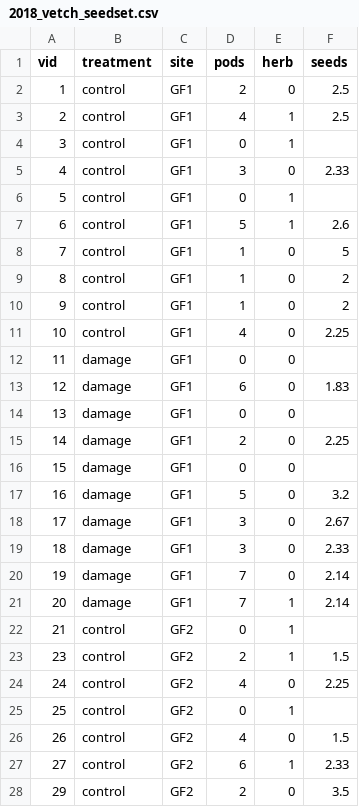
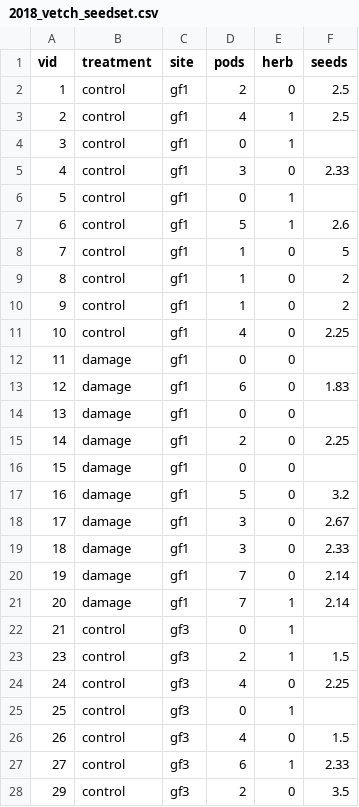
Before and after one commit to laguir3/2018_herbivory_pollination, a CSV file: data/2018_vetch_seedset.csv, drawn as a sheet; only a part is shown; the diff covers the shown part only.

```diff
--- a/data/2018_vetch_seedset.csv
+++ b/data/2018_vetch_seedset.csv
@@ -1,28 +1,28 @@
 vid,treatment,site ,pods,herb,seeds
-1,control,GF1,2,0,2.5
-2,control,GF1,4,1,2.5
-3,control,GF1,0,1,
-4,control,GF1,3,0,2.33
-5,control,GF1,0,1,
-6,control,GF1,5,1,2.6
-7,control,GF1,1,0,5
-8,control,GF1,1,0,2
-9,control,GF1,1,0,2
-10,control,GF1,4,0,2.25
-11,damage,GF1,0,0,
-12,damage,GF1,6,0,1.83
-13,damage,GF1,0,0,
-14,damage,GF1,2,0,2.25
-15,damage,GF1,0,0,
-16,damage,GF1,5,0,3.2
-17,damage,GF1,3,0,2.67
-18,damage,GF1,3,0,2.33
-19,damage,GF1,7,0,2.14
-20,damage,GF1,7,1,2.14
-21,control,GF2,0,1,
-23,control,GF2,2,1,1.5
-24,control,GF2,4,0,2.25
-25,control,GF2,0,1,
-26,control,GF2,4,0,1.5
-27,control,GF2,6,1,2.33
-29,control,GF2,2,0,3.5
+1,control,gf1,2,0,2.5
+2,control,gf1,4,1,2.5
+3,control,gf1,0,1,
+4,control,gf1,3,0,2.33
+5,control,gf1,0,1,
+6,control,gf1,5,1,2.6
+7,control,gf1,1,0,5
+8,control,gf1,1,0,2
+9,control,gf1,1,0,2
+10,control,gf1,4,0,2.25
+11,damage,gf1,0,0,
+12,damage,gf1,6,0,1.83
+13,damage,gf1,0,0,
+14,damage,gf1,2,0,2.25
+15,damage,gf1,0,0,
+16,damage,gf1,5,0,3.2
+17,damage,gf1,3,0,2.67
+18,damage,gf1,3,0,2.33
+19,damage,gf1,7,0,2.14
+20,damage,gf1,7,1,2.14
+21,control,gf3,0,1,
+23,control,gf3,2,1,1.5
+24,control,gf3,4,0,2.25
+25,control,gf3,0,1,
+26,control,gf3,4,0,1.5
+27,control,gf3,6,1,2.33
+29,control,gf3,2,0,3.5
```
Also changed, not shown: 11 edited cells elsewhere in this file, data/2018_basil_deposition.csv, data/2018_galium_deposition.csv, 52 other files.
